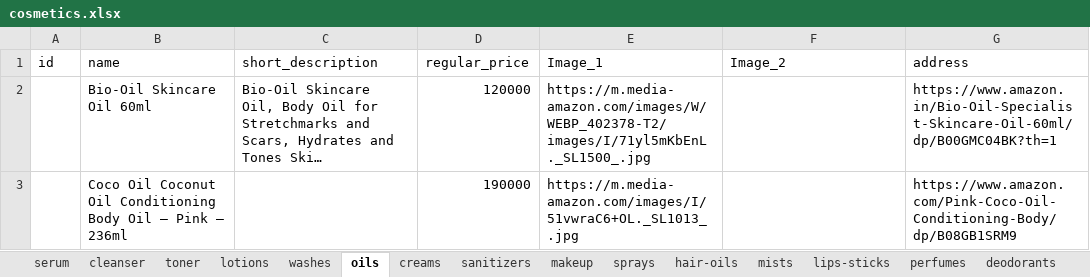
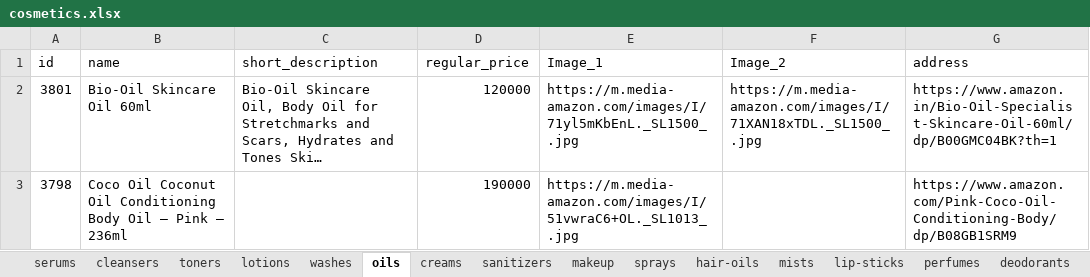
Before and after one commit to samuelitwaru/gquick-woocommmerce, an Excel workbook: sheets/cosmetics.xlsx, sheet oils, drawn as a sheet; only a part is shown; long unchanged cells end in …; values as stored, in another font and other column widths than the file's, no borders; the diff covers the shown part only; the diff names each change by its address in the sheet, - before the commit and + after, or states it on an @@ line.

```diff
--- a/sheets/cosmetics.xlsx (sheet oils)
+++ b/sheets/cosmetics.xlsx (sheet oils)
-sheet tab: serum
+sheet tab: serums
-sheet tab: cleanser
+sheet tab: cleansers
-sheet tab: toner
+sheet tab: toners
-sheet tab: lips-sticks
+sheet tab: lip-sticks
-A2 (id): (empty)
+A2 (id): 3801
-E2 (Image_1): https://m.media-amazon.com/images/W/WEBP_402378-T2/images/I/71yl5mKbEnL._SL1500_.jpg
+E2 (Image_1): https://m.media-amazon.com/images/I/71yl5mKbEnL._SL1500_.jpg
-F2 (Image_2): (empty)
+F2 (Image_2): https://m.media-amazon.com/images/I/71XAN18xTDL._SL1500_.jpg
-A3 (id): (empty)
+A3 (id): 3798
```
Also changed, not shown: 1 added row and 3 edited cells elsewhere in this sheet, sheet deodorants, sheet lotions, sheet toners, sheet perfumes, sheet lip-sticks, sheet cleansers, 8 more sheets, sheets/accessories.xlsx, sheets/electronics.xlsx, 39 other files.
